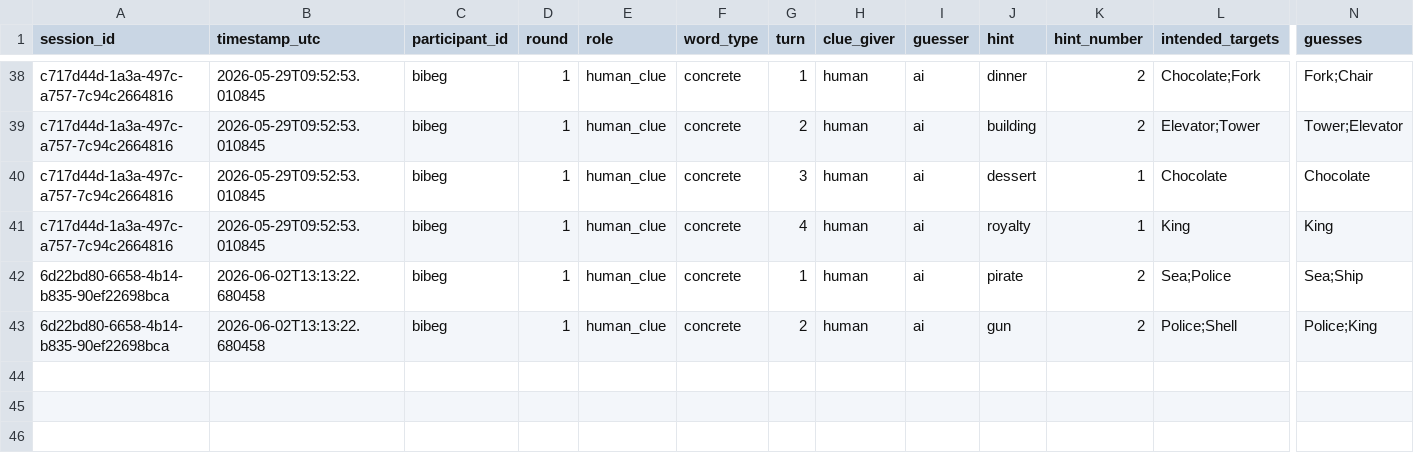
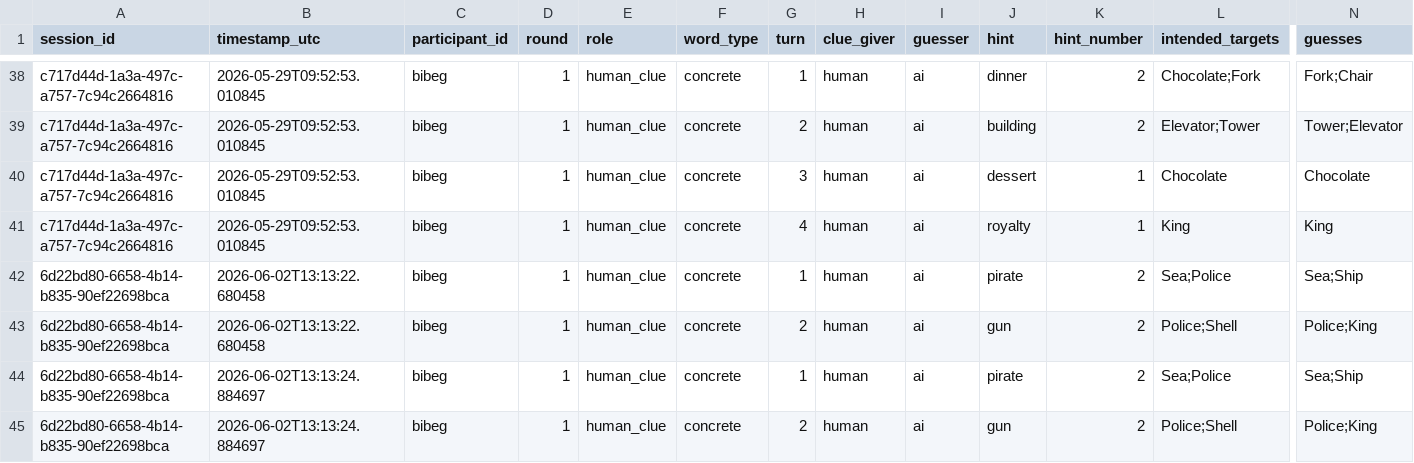
Before and after one commit to Shima1994/human-ai-game, a CSV file: data/game_interactions.csv, drawn as a sheet; only a part is shown, gaps mark what is left out; rows hold the shown columns only; the diff names each change by its address in the sheet, - before the commit and + after, or states it on an @@ line.

Commit message:
Append word game interaction data

```diff
--- a/data/game_interactions.csv
+++ b/data/game_interactions.csv
+row 44: 6d22bd80-6658-4b14-b835-90ef22698bca | 2026-06-02T13:13:24.884697 | bibeg | 1 | human_clue | concrete | 1 | human | ai | pirate | 2 | Sea;Police | Sea;Ship
+row 45: 6d22bd80-6658-4b14-b835-90ef22698bca | 2026-06-02T13:13:24.884697 | bibeg | 1 | human_clue | concrete | 2 | human | ai | gun | 2 | Police;Shell | Police;King
```
